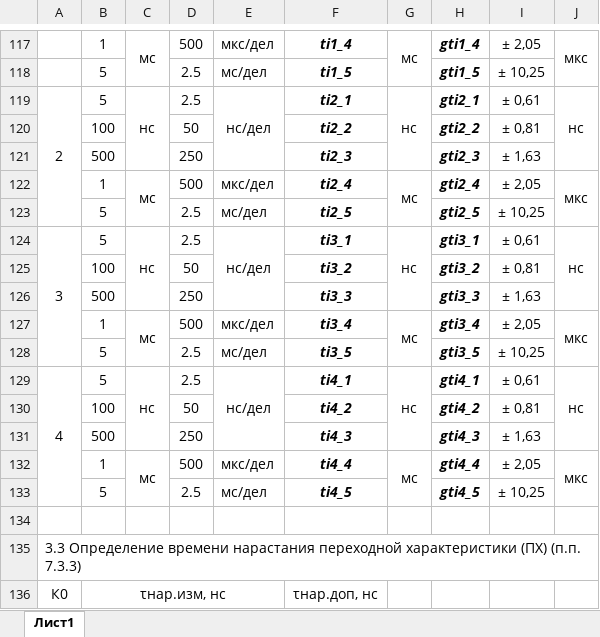
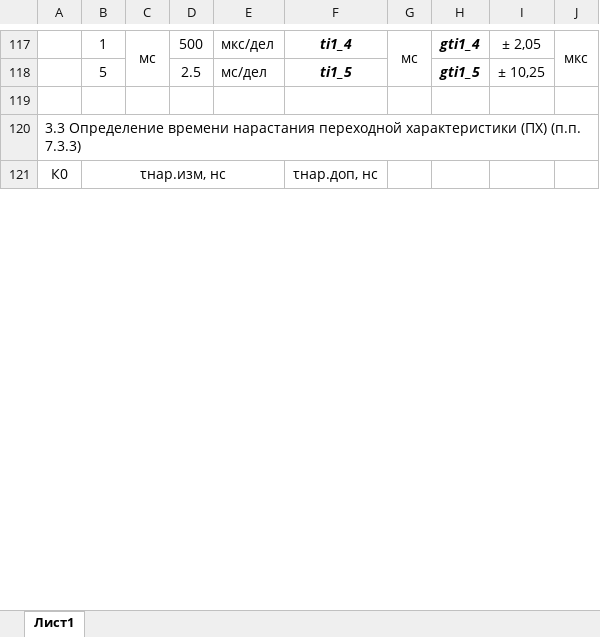
Before and after one commit to GlendenCrunch/MEASControl, an Excel workbook: Shablon/TDS2024.xlsx, sheet Лист1, drawn as a sheet; only a part is shown, gaps mark what is left out; values as stored, in another font and other column widths than the file's, no borders; the diff names each change by its address in the sheet, - before the commit and + after, or states it on an @@ line.

```diff
--- a/Shablon/TDS2024.xlsx (sheet Лист1)
+++ b/Shablon/TDS2024.xlsx (sheet Лист1)
-row 119: 2 | 5 | нс | 2.5 | нс/дел | ti2_1 | нс | gti2_1 | ± 0,61 | нс
-row 120:  | 100 |  | 50 |  | ti2_2 |  | gti2_2 | ± 0,81
-row 121:  | 500 |  | 250 |  | ti2_3 |  | gti2_3 | ± 1,63
-row 122:  | 1 | мс | 500 | мкс/дел | ti2_4 | мс | gti2_4 | ± 2,05 | мкс
-row 123:  | 5 |  | 2.5 | мс/дел | ti2_5 |  | gti2_5 | ± 10,25
-row 124: 3 | 5 | нс | 2.5 | нс/дел | ti3_1 | нс | gti3_1 | ± 0,61 | нс
-row 125:  | 100 |  | 50 |  | ti3_2 |  | gti3_2 | ± 0,81
-row 126:  | 500 |  | 250 |  | ti3_3 |  | gti3_3 | ± 1,63
-row 127:  | 1 | мс | 500 | мкс/дел | ti3_4 | мс | gti3_4 | ± 2,05 | мкс
-row 128:  | 5 |  | 2.5 | мс/дел | ti3_5 |  | gti3_5 | ± 10,25
-row 129: 4 | 5 | нс | 2.5 | нс/дел | ti4_1 | нс | gti4_1 | ± 0,61 | нс
-row 130:  | 100 |  | 50 |  | ti4_2 |  | gti4_2 | ± 0,81
-row 131:  | 500 |  | 250 |  | ti4_3 |  | gti4_3 | ± 1,63
-row 132:  | 1 | мс | 500 | мкс/дел | ti4_4 | мс | gti4_4 | ± 2,05 | мкс
-row 133:  | 5 |  | 2.5 | мс/дел | ti4_5 |  | gti4_5 | ± 10,25
```
Also changed, not shown: Shablon/TDS2002.xlsx, Shablon/TDS2012B.xlsx, 16 other files.
